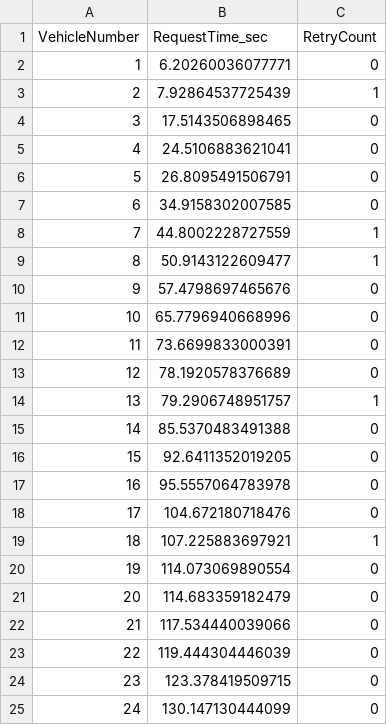
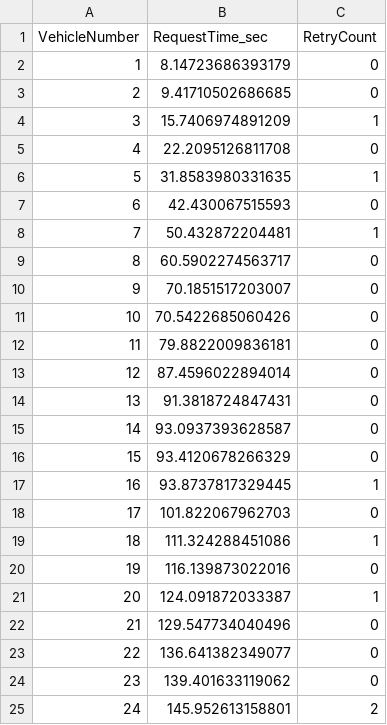
Before and after one commit to idris0001/ZKP-Blockchain-IoV, a CSV file: vehicle_IT_request_log.csv, drawn as a sheet; only a part is shown; the diff covers the shown part only.

Commit message:
Add files via upload
This is the updated CSV file to bolster our paper - Figs. 8 and 9

```diff
--- a/vehicle_IT_request_log.csv
+++ b/vehicle_IT_request_log.csv
@@ -1,25 +1,25 @@
 VehicleNumber,RequestTime_sec,RetryCount
-1,6.20260036077771,0
-2,7.92864537725439,1
-3,17.5143506898465,0
-4,24.5106883621041,0
-5,26.8095491506791,0
-6,34.9158302007585,0
-7,44.8002228727559,1
-8,50.9143122609477,1
-9,57.4798697465676,0
-10,65.7796940668996,0
-11,73.6699833000391,0
-12,78.1920578376689,0
-13,79.2906748951757,1
-14,85.5370483491388,0
-15,92.6411352019205,0
-16,95.5557064783978,0
-17,104.672180718476,0
-18,107.225883697921,1
-19,114.073069890554,0
-20,114.683359182479,0
-21,117.534440039066,0
-22,119.444304446039,0
-23,123.378419509715,0
-24,130.147130444099,0
+1,8.14723686393179,0
+2,9.41710502686685,0
+3,15.7406974891209,1
+4,22.2095126811708,0
+5,31.8583980331635,1
+6,42.430067515593,0
+7,50.432872204481,1
+8,60.5902274563717,0
+9,70.1851517203007,0
+10,70.5422685060426,0
+11,79.8822009836181,0
+12,87.4596022894014,0
+13,91.3818724847431,0
+14,93.0937393628587,0
+15,93.4120678266329,0
+16,93.8737817329445,1
+17,101.822067962703,0
+18,111.324288451086,1
+19,116.139873022016,0
+20,124.091872033387,1
+21,129.547734040496,0
+22,136.641382349077,0
+23,139.401633119062,0
+24,145.952613158801,2
```
Also changed, not shown: 34 edited cells elsewhere in this file.
